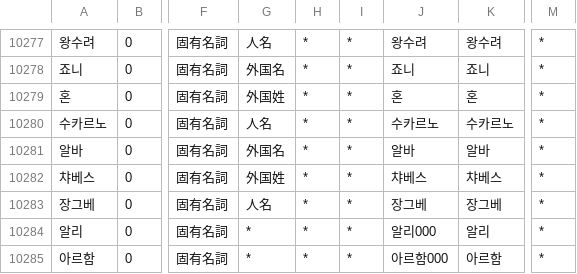
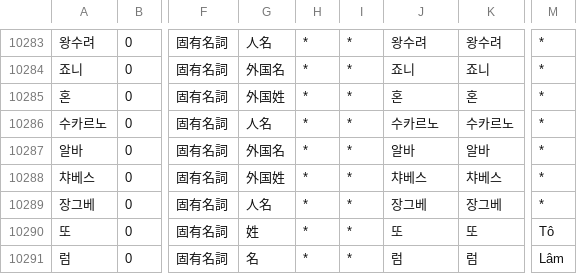
Before and after one commit to okikirmui/nkhandic, a CSV file: seed/Noun.supplement.name.csv, drawn as a sheet; only a part is shown, gaps mark what is left out; addresses are those after the commit; the diff covers the shown part only; the diff names each change by its address in the sheet, - before the commit and + after, or states it on an @@ line.

```diff
--- a/seed/Noun.supplement.name.csv
+++ b/seed/Noun.supplement.name.csv
-A10290: 알리
+A10290: 또
-G10290: *
+G10290: 姓
-J10290: 알리000
+J10290: 또
-K10290: 알리
+K10290: 또
-M10290: *
+M10290: Tô
-A10291: 아르함
+A10291: 럼
-G10291: *
+G10291: 名
-J10291: 아르함000
+J10291: 럼
-K10291: 아르함
+K10291: 럼
-M10291: *
+M10291: Lâm
```
Also changed, not shown: 6 added rows elsewhere in this file, seed/Noun.supplement.org.csv, 2 other files.
